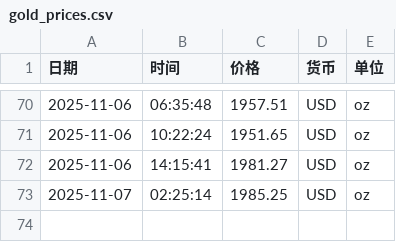
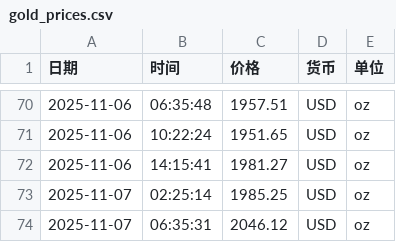
Before and after one commit to Mrkk1/DailyGold, a CSV file: data/gold_prices.csv, drawn as a sheet; only a part is shown, gaps mark what is left out.

```diff
--- a/data/gold_prices.csv
+++ b/data/gold_prices.csv
@@ -73 +73,2 @@
 2025-11-07,02:25:14,1985.25,USD,oz
+2025-11-07,06:35:31,2046.12,USD,oz
```
Also changed, not shown: 3 other files.
